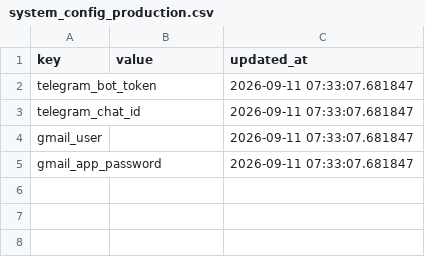
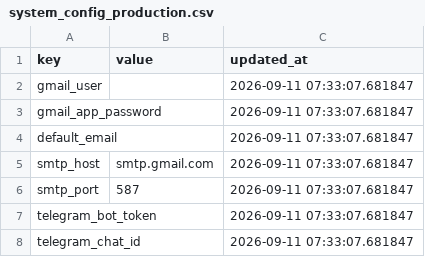
Before and after one commit to mbedval/bsa_screener, a CSV file: data/system_config_production.csv, drawn as a sheet.

Commit message:
rebuild the email functionality

```diff
--- a/data/system_config_production.csv
+++ b/data/system_config_production.csv
@@ -1,5 +1,8 @@
 key,value,updated_at
+gmail_user,,2026-09-11 07:33:07.681847
+gmail_app_password,,2026-09-11 07:33:07.681847
+default_email,,2026-09-11 07:33:07.681847
+smtp_host,smtp.gmail.com,2026-09-11 07:33:07.681847
+smtp_port,587,2026-09-11 07:33:07.681847
 telegram_bot_token,,2026-09-11 07:33:07.681847
 telegram_chat_id,,2026-09-11 07:33:07.681847
-gmail_user,,2026-09-11 07:33:07.681847
-gmail_app_password,,2026-09-11 07:33:07.681847
```
Also changed, not shown: data/system_config_sample.csv, 12 other files.
